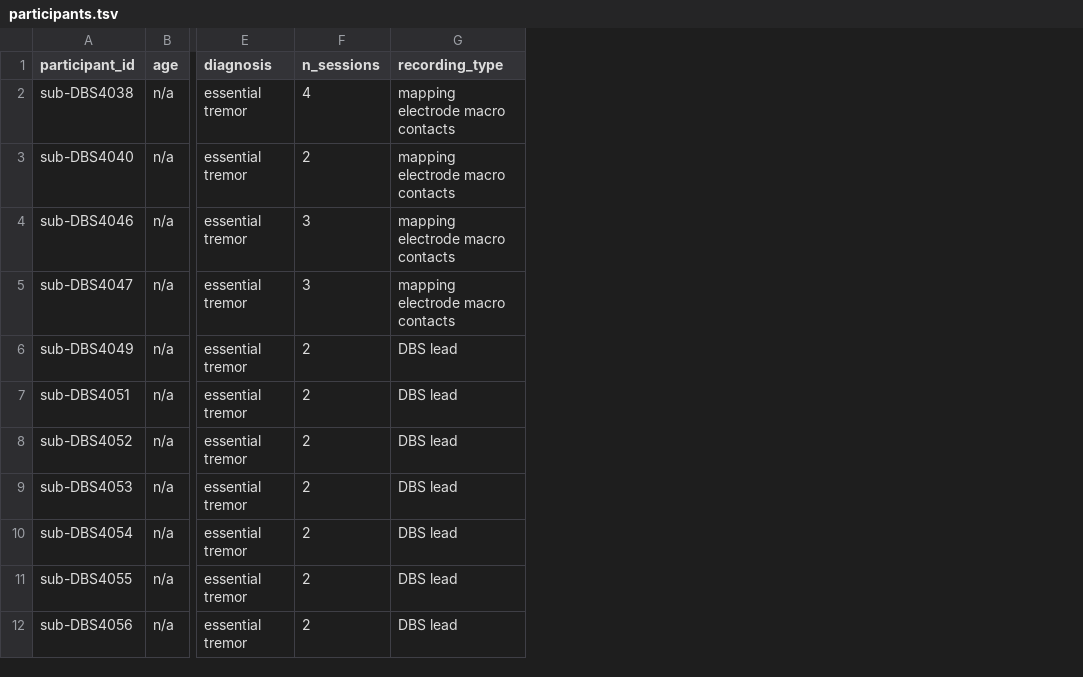
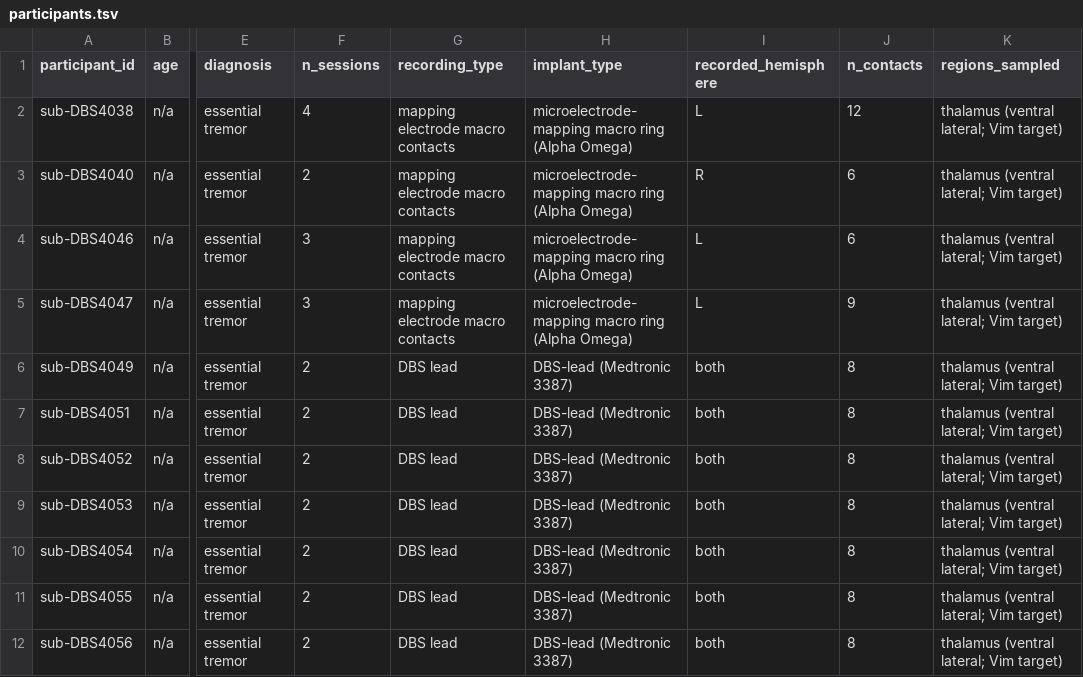
Before and after one commit to nemarDatasets/nm000399, a TSV file: participants.tsv, drawn as a sheet; only a part is shown, gaps mark what is left out; the diff names each change by its address in the sheet, - before the commit and + after, or states it on an @@ line.

Commit message:
Add AAL3 atlas labels of the MNI contact coordinates to electrodes.tsv, participant implant type, hemisphere, site counts and region, code link, and README section on recording, reference and localisation
Text and sidecar metadata only, from batch3/enrich (ieeg-nemar campaign, 2026-10-08). No data file changed; no coordinates changed or relabelled.

```diff
--- a/participants.tsv
+++ b/participants.tsv
+column H (implant_type), rows 2-12: microelectrode-mapping macro ring (Alpha Omega) | microelectrode-mapping macro ring (Alpha Omega) | microelectrode-mapping macro ring (Alpha Omega) | microelectrode-mapping macro ring (Alpha Omega) | DBS-lead (Medtronic 3387) | DBS-lead (Medtronic 3387) | DBS-lead (Medtronic 3387) | DBS-lead (Medtronic 3387) | DBS-lead (Medtronic 3387) | DBS-lead (Medtronic 3387) | DBS-lead (Medtronic 3387)
+column I (recorded_hemisphere), rows 2-12: L | R | L | L | both | both | both | both | both | both | both
+column J (n_contacts), rows 2-12: 12 | 6 | 6 | 9 | 8 | 8 | 8 | 8 | 8 | 8 | 8
+column K (regions_sampled), rows 2-12: all thalamus (ventral lateral; Vim target)
```
Also changed, not shown: sub-DBS4049/ses-2/ieeg/sub-DBS4049_ses-2_space-MNI152NLin2009bAsym_electrodes.tsv, sub-DBS4051/ses-2/ieeg/sub-DBS4051_ses-2_space-MNI152NLin2009bAsym_electrodes.tsv, 53 other files.
